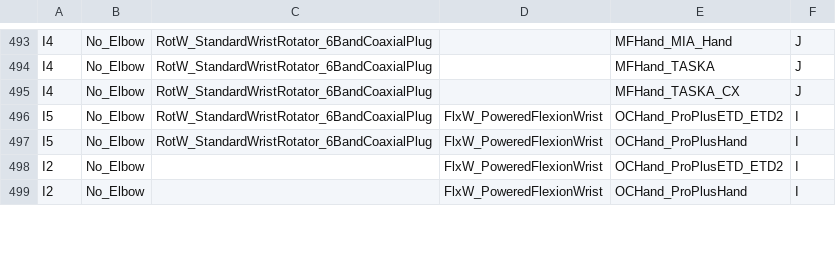
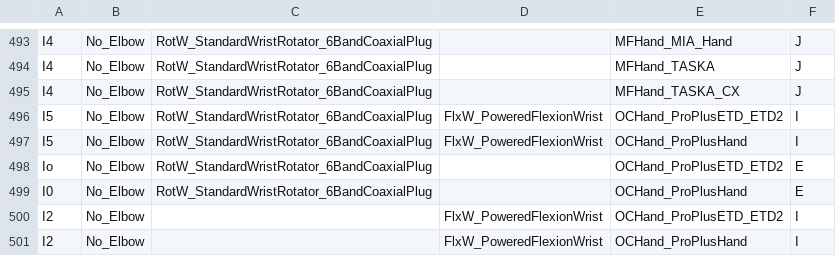
Before and after one commit to blair-lock/TRON-Device-Repos, a CSV file: DeviceConfigurations.csv, drawn as a sheet; only a part is shown, gaps mark what is left out.

Commit message:
Update DeviceConfigurations.csv

```diff
--- a/DeviceConfigurations.csv
+++ b/DeviceConfigurations.csv
@@ -497,2 +497,4 @@ I5,No_Elbow,RotW_StandardWristRotator_6BandCoaxialPlug,FlxW_PoweredFlexionWrist,
 I5,No_Elbow,RotW_StandardWristRotator_6BandCoaxialPlug,FlxW_PoweredFlexionWrist,OCHand_ProPlusHand,I
+Io,No_Elbow,RotW_StandardWristRotator_6BandCoaxialPlug,,OCHand_ProPlusETD_ETD2,E
+I0,No_Elbow,RotW_StandardWristRotator_6BandCoaxialPlug,,OCHand_ProPlusHand,E
 I2,No_Elbow,,FlxW_PoweredFlexionWrist,OCHand_ProPlusETD_ETD2,I
```
